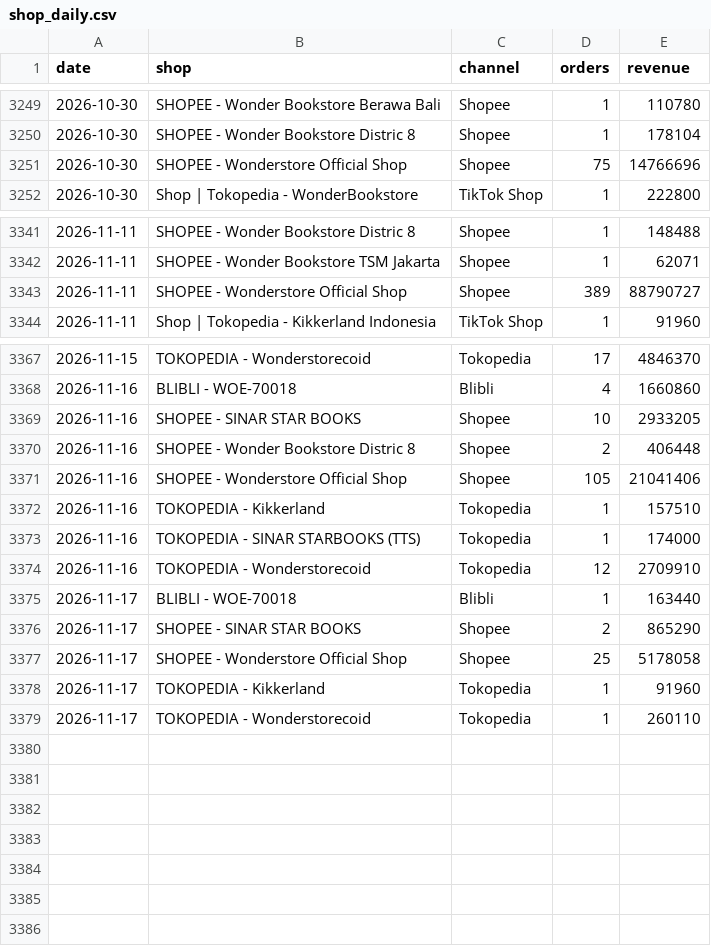
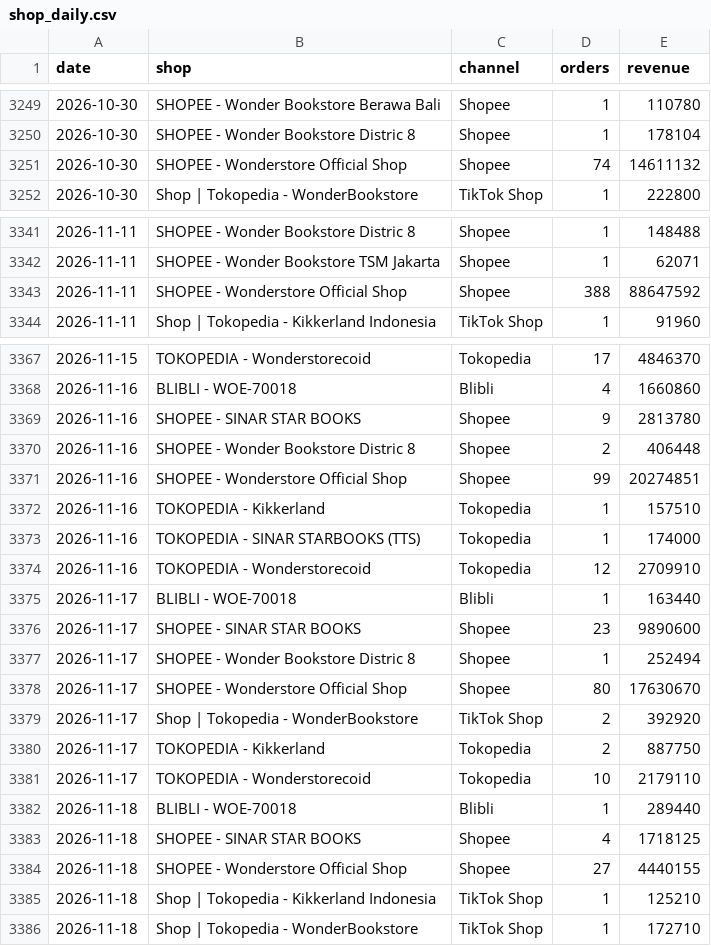
Before and after one commit to stevetsurface/sinar-starbooks-sales, a CSV file: data/shop_daily.csv, drawn as a sheet; only a part is shown, gaps mark what is left out; the diff covers the shown part only.

```diff
--- a/data/shop_daily.csv
+++ b/data/shop_daily.csv
@@ -3250,3 +3250,3 @@ date,shop,channel,orders,revenue
 2026-10-30,SHOPEE - Wonder Bookstore Distric 8,Shopee,1,178104
-2026-10-30,SHOPEE - Wonderstore Official Shop,Shopee,75,14766696
+2026-10-30,SHOPEE - Wonderstore Official Shop,Shopee,74,14611132
 2026-10-30,Shop | Tokopedia - WonderBookstore,TikTok Shop,1,222800
@@ -3342,3 +3342,3 @@ date,shop,channel,orders,revenue
 2026-11-11,SHOPEE - Wonder Bookstore TSM Jakarta,Shopee,1,62071
-2026-11-11,SHOPEE - Wonderstore Official Shop,Shopee,389,88790727
+2026-11-11,SHOPEE - Wonderstore Official Shop,Shopee,388,88647592
 2026-11-11,Shop | Tokopedia - Kikkerland Indonesia,TikTok Shop,1,91960
@@ -3368,5 +3368,5 @@ date,shop,channel,orders,revenue
 2026-11-16,BLIBLI - WOE-70018,Blibli,4,1660860
-2026-11-16,SHOPEE - SINAR STAR BOOKS,Shopee,10,2933205
+2026-11-16,SHOPEE - SINAR STAR BOOKS,Shopee,9,2813780
 2026-11-16,SHOPEE - Wonder Bookstore Distric 8,Shopee,2,406448
-2026-11-16,SHOPEE - Wonderstore Official Shop,Shopee,105,21041406
+2026-11-16,SHOPEE - Wonderstore Official Shop,Shopee,99,20274851
 2026-11-16,TOKOPEDIA - Kikkerland,Tokopedia,1,157510
@@ -3375,5 +3375,12 @@ date,shop,channel,orders,revenue
 2026-11-17,BLIBLI - WOE-70018,Blibli,1,163440
-2026-11-17,SHOPEE - SINAR STAR BOOKS,Shopee,2,865290
-2026-11-17,SHOPEE - Wonderstore Official Shop,Shopee,25,5178058
-2026-11-17,TOKOPEDIA - Kikkerland,Tokopedia,1,91960
-2026-11-17,TOKOPEDIA - Wonderstorecoid,Tokopedia,1,260110
+2026-11-17,SHOPEE - SINAR STAR BOOKS,Shopee,23,9890600
+2026-11-17,SHOPEE - Wonder Bookstore Distric 8,Shopee,1,252494
+2026-11-17,SHOPEE - Wonderstore Official Shop,Shopee,80,17630670
+2026-11-17,Shop | Tokopedia - WonderBookstore,TikTok Shop,2,392920
+2026-11-17,TOKOPEDIA - Kikkerland,Tokopedia,2,887750
+2026-11-17,TOKOPEDIA - Wonderstorecoid,Tokopedia,10,2179110
+2026-11-18,BLIBLI - WOE-70018,Blibli,1,289440
+2026-11-18,SHOPEE - SINAR STAR BOOKS,Shopee,4,1718125
+2026-11-18,SHOPEE - Wonderstore Official Shop,Shopee,27,4440155
+2026-11-18,Shop | Tokopedia - Kikkerland Indonesia,TikTok Shop,1,125210
+2026-11-18,Shop | Tokopedia - WonderBookstore,TikTok Shop,1,172710
```
Also changed, not shown: 2 edited cells elsewhere in this file, data/alerts.csv, data/group_daily.csv, 29 other files.
